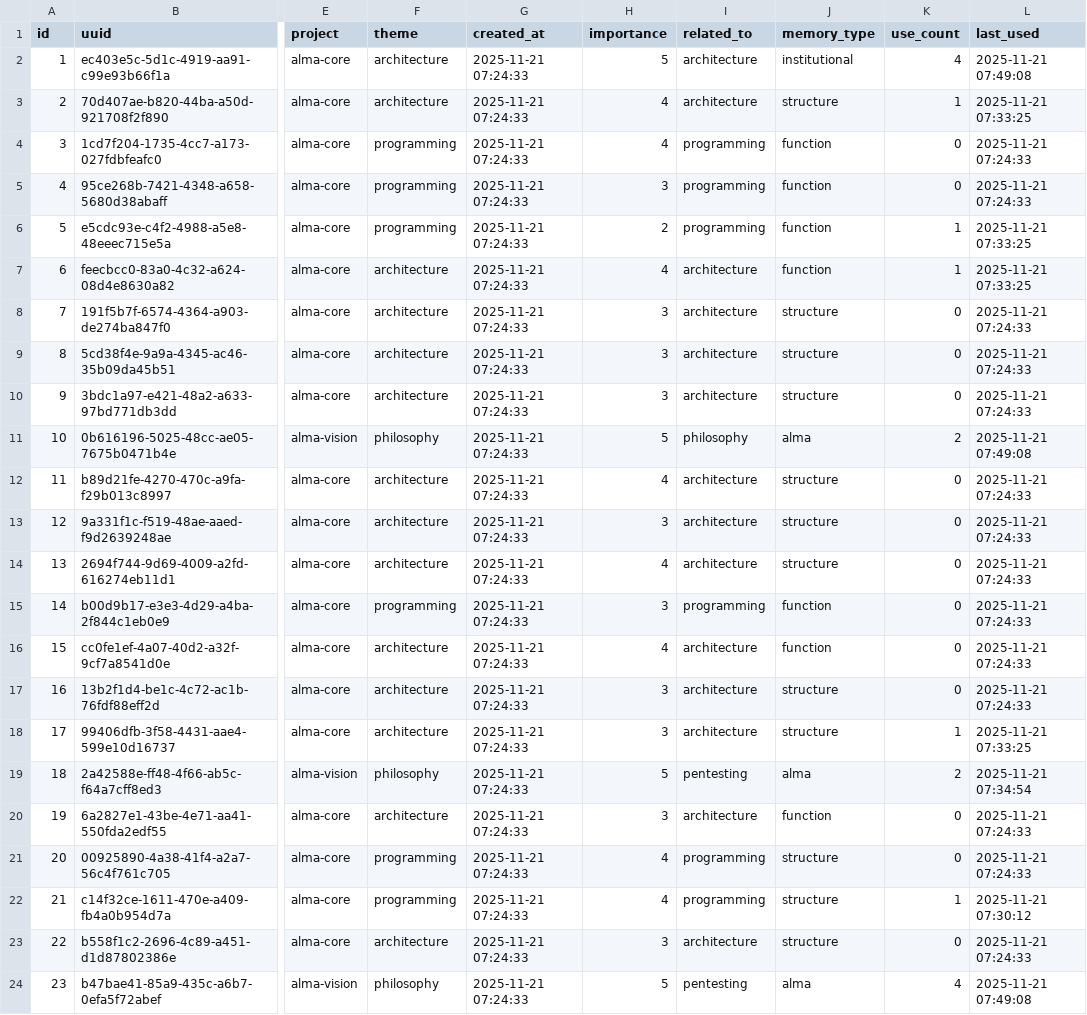
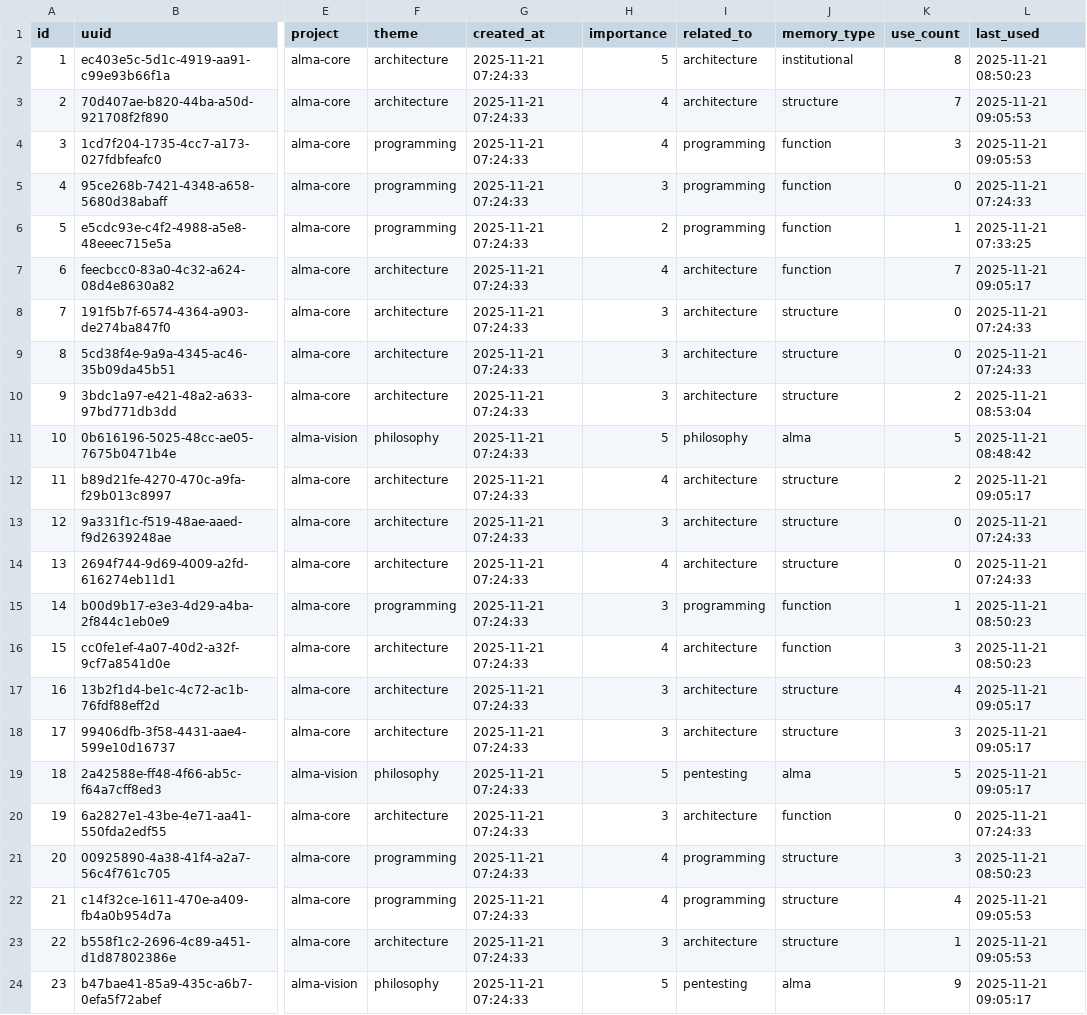
Before and after one commit to freealma/chat_alma, a CSV file: data/memories.csv, drawn as a sheet; only a part is shown, gaps mark what is left out; the diff covers the shown part only; the diff names each change by its address in the sheet, - before the commit and + after, or states it on an @@ line.

Commit message:
Backup de memories

```diff
--- a/data/memories.csv
+++ b/data/memories.csv
-K2 (use_count): 4
+K2 (use_count): 8
-L2 (last_used): 2025-11-21 07:49:08
+L2 (last_used): 2025-11-21 08:50:23
-K3 (use_count): 1
+K3 (use_count): 7
-L3 (last_used): 2025-11-21 07:33:25
+L3 (last_used): 2025-11-21 09:05:53
-K4 (use_count): 0
+K4 (use_count): 3
-L4 (last_used): 2025-11-21 07:24:33
+L4 (last_used): 2025-11-21 09:05:53
-K7 (use_count): 1
+K7 (use_count): 7
-L7 (last_used): 2025-11-21 07:33:25
+L7 (last_used): 2025-11-21 09:05:17
-K10 (use_count): 0
+K10 (use_count): 2
-L10 (last_used): 2025-11-21 07:24:33
+L10 (last_used): 2025-11-21 08:53:04
-K11 (use_count): 2
+K11 (use_count): 5
-L11 (last_used): 2025-11-21 07:49:08
+L11 (last_used): 2025-11-21 08:48:42
-K12 (use_count): 0
+K12 (use_count): 2
-L12 (last_used): 2025-11-21 07:24:33
+L12 (last_used): 2025-11-21 09:05:17
-K15 (use_count): 0
+K15 (use_count): 1
-L15:L16 (last_used): 2025-11-21 07:24:33
+L15:L16 (last_used): 2025-11-21 08:50:23
-K16 (use_count): 0
+K16 (use_count): 3
-K17 (use_count): 0
+K17 (use_count): 4
-L17 (last_used): 2025-11-21 07:24:33
+L17 (last_used): 2025-11-21 09:05:17
-K18 (use_count): 1
+K18 (use_count): 3
-L18 (last_used): 2025-11-21 07:33:25
+L18 (last_used): 2025-11-21 09:05:17
-K19 (use_count): 2
+K19 (use_count): 5
-L19 (last_used): 2025-11-21 07:34:54
+L19 (last_used): 2025-11-21 09:05:17
-K21 (use_count): 0
+K21 (use_count): 3
-L21 (last_used): 2025-11-21 07:24:33
+L21 (last_used): 2025-11-21 08:50:23
-K22 (use_count): 1
+K22 (use_count): 4
-L22 (last_used): 2025-11-21 07:30:12
+L22 (last_used): 2025-11-21 09:05:53
-K23 (use_count): 0
+K23 (use_count): 1
-L23 (last_used): 2025-11-21 07:24:33
+L23 (last_used): 2025-11-21 09:05:53
-K24 (use_count): 4
+K24 (use_count): 9
-L24 (last_used): 2025-11-21 07:49:08
+L24 (last_used): 2025-11-21 09:05:17
```
Also changed, not shown: 10 edited cells elsewhere in this file.
